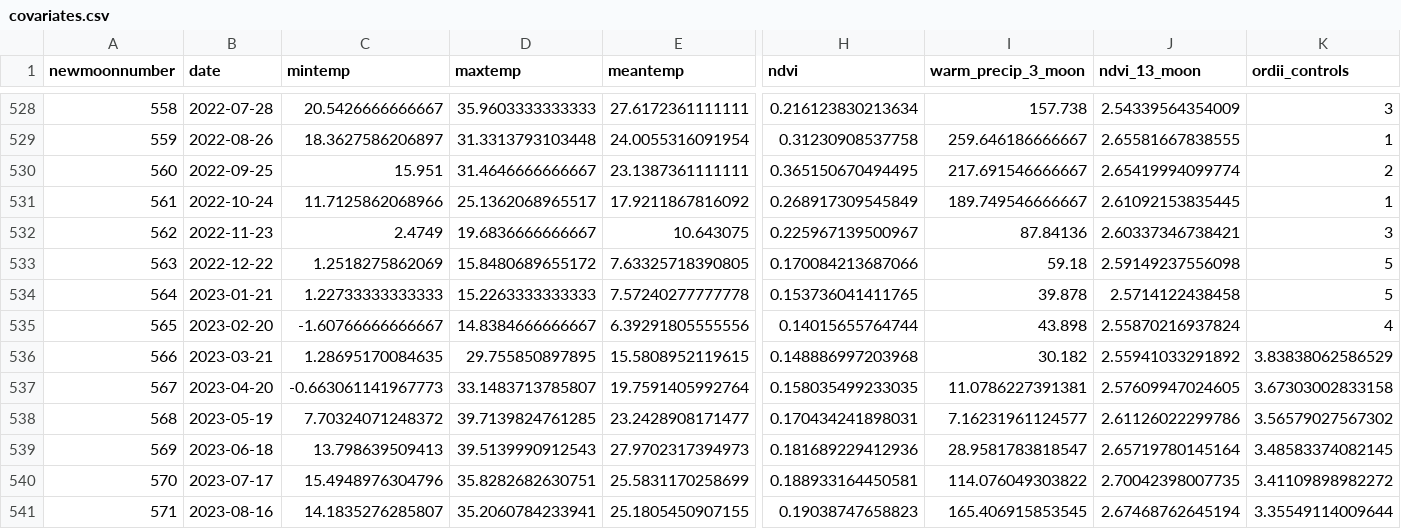
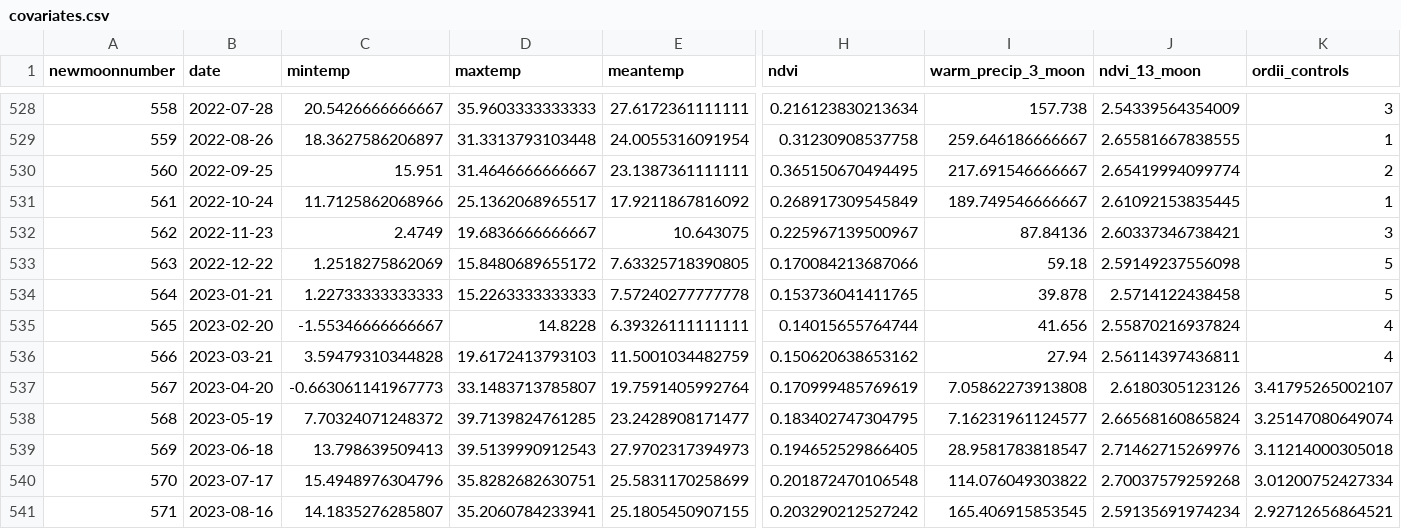
Before and after one commit to weecology/portal-forecasts, a CSV file: data/covariates.csv, drawn as a sheet; only a part is shown, gaps mark what is left out; the diff covers the shown part only; the diff names each change by its address in the sheet, - before the commit and + after, or states it on an @@ line.

```diff
--- a/data/covariates.csv
+++ b/data/covariates.csv
-C535 (mintemp): -1.60766666666667
+C535 (mintemp): -1.55346666666667
-D535 (maxtemp): 14.8384666666667
+D535 (maxtemp): 14.8228
-E535 (meantemp): 6.39291805555556
+E535 (meantemp): 6.39326111111111
-I535 (warm_precip_3_moon): 43.898
+I535 (warm_precip_3_moon): 41.656
-C536 (mintemp): 1.28695170084635
+C536 (mintemp): 3.59479310344828
-D536 (maxtemp): 29.755850897895
+D536 (maxtemp): 19.6172413793103
-E536 (meantemp): 15.5808952119615
+E536 (meantemp): 11.5001034482759
-H536 (ndvi): 0.148886997203968
+H536 (ndvi): 0.150620638653162
-I536 (warm_precip_3_moon): 30.182
+I536 (warm_precip_3_moon): 27.94
-J536 (ndvi_13_moon): 2.55941033291892
+J536 (ndvi_13_moon): 2.56114397436811
-K536 (ordii_controls): 3.83838062586529
+K536 (ordii_controls): 4
-H537 (ndvi): 0.158035499233035
+H537 (ndvi): 0.170999485769619
-I537 (warm_precip_3_moon): 11.0786227391381
+I537 (warm_precip_3_moon): 7.05862273913808
-J537 (ndvi_13_moon): 2.57609947024605
+J537 (ndvi_13_moon): 2.6180305123126
-K537 (ordii_controls): 3.67303002833158
+K537 (ordii_controls): 3.41795265002107
-H538 (ndvi): 0.170434241898031
+H538 (ndvi): 0.183402747304795
-J538 (ndvi_13_moon): 2.61126022299786
+J538 (ndvi_13_moon): 2.66568160865824
-K538 (ordii_controls): 3.56579027567302
+K538 (ordii_controls): 3.25147080649074
-H539 (ndvi): 0.181689229412936
+H539 (ndvi): 0.194652529866405
-J539 (ndvi_13_moon): 2.65719780145164
+J539 (ndvi_13_moon): 2.71462715269976
-K539 (ordii_controls): 3.48583374082145
+K539 (ordii_controls): 3.11214000305018
-H540 (ndvi): 0.188933164450581
+H540 (ndvi): 0.201872470106548
-J540 (ndvi_13_moon): 2.70042398007735
+J540 (ndvi_13_moon): 2.70037579259268
-K540 (ordii_controls): 3.41109898982272
+K540 (ordii_controls): 3.01200752427334
-H541 (ndvi): 0.19038747658823
+H541 (ndvi): 0.203290212527242
-J541 (ndvi_13_moon): 2.67468762645194
+J541 (ndvi_13_moon): 2.59135691974234
-K541 (ordii_controls): 3.35549114009644
+K541 (ordii_controls): 2.92712656864521
```
Also changed, not shown: 1 added row and 36 edited cells elsewhere in this file, data/forecast_covariates.csv, data/historical_covariates.csv, 2 other files.
